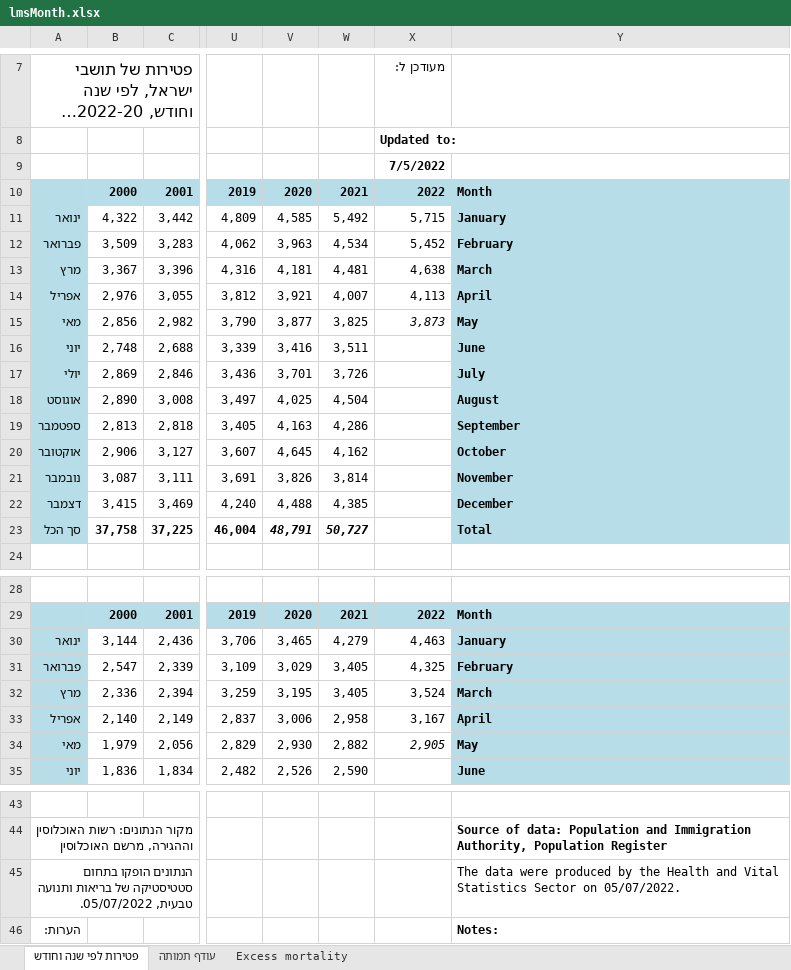
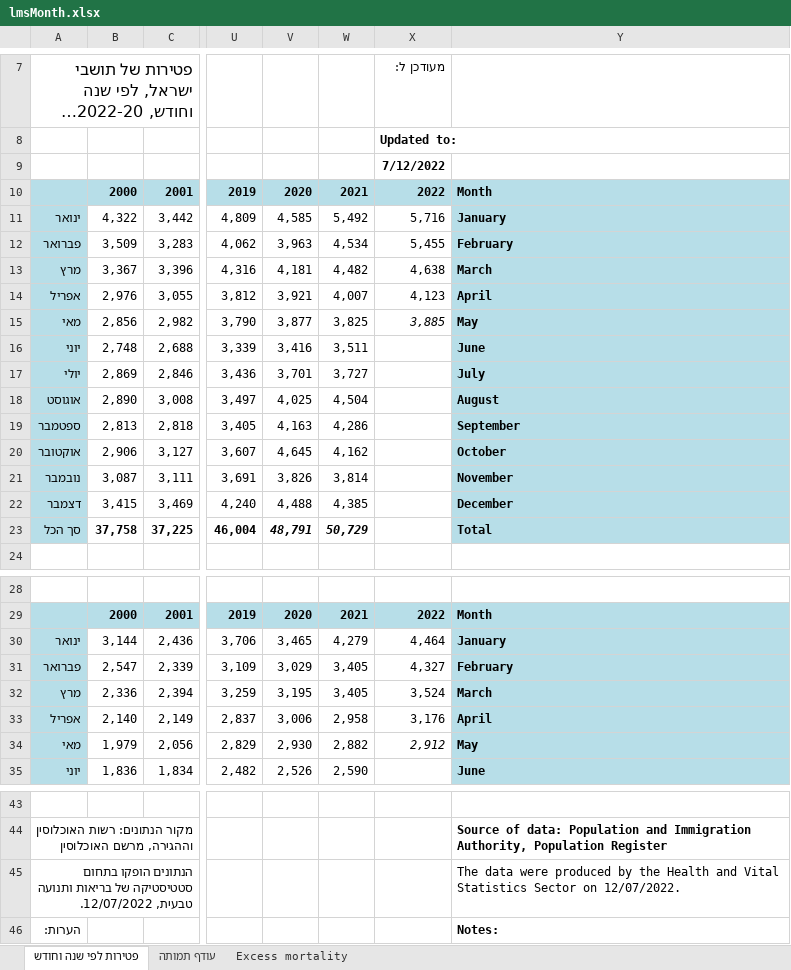
Before and after one commit to yuval-harpaz/covid-19-israel-matlab, an Excel workbook: data/Israel/lmsMonth.xlsx, sheet פטירות לפי שנה וחודש, drawn as a sheet; only a part is shown, gaps mark what is left out; long unchanged cells end in …; values as stored, in another font and other column widths than the file's, no borders; charts and pictures not drawn; the diff names each change by its address in the sheet, - before the commit and + after, or states it on an @@ line.

```diff
--- a/data/Israel/lmsMonth.xlsx (sheet פטירות לפי שנה וחודש)
+++ b/data/Israel/lmsMonth.xlsx (sheet פטירות לפי שנה וחודש)
-X9: 7/5/2022
+X9: 7/12/2022
-X11: 5,715
+X11: 5,716
-X12: 5,452
+X12: 5,455
-W13: 4,481
+W13: 4,482
-X14: 4,113
+X14: 4,123
-X15: 3,873
+X15: 3,885
-W17: 3,726
+W17: 3,727
-W23: 50,727
+W23: 50,729
-X30: 4,463
+X30: 4,464
-X31: 4,325
+X31: 4,327
-X33: 3,167
+X33: 3,176
-X34: 2,905
+X34: 2,912
-A45: …ותנועה טבעית, 05/07/2022.
+A45: …ותנועה טבעית, 12/07/2022.
-Y45: …Sector on 05/07/2022.
+Y45: …Sector on 12/07/2022.
```
Also changed, not shown: sheet Excess mortality, sheet עודף תמותה, charts or pictures, 5 other files.
